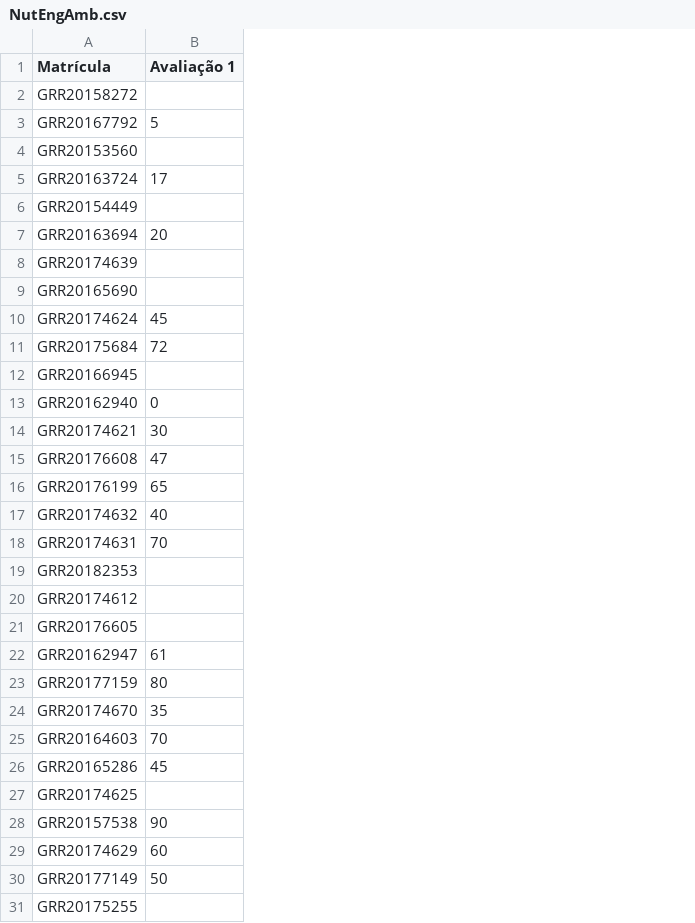
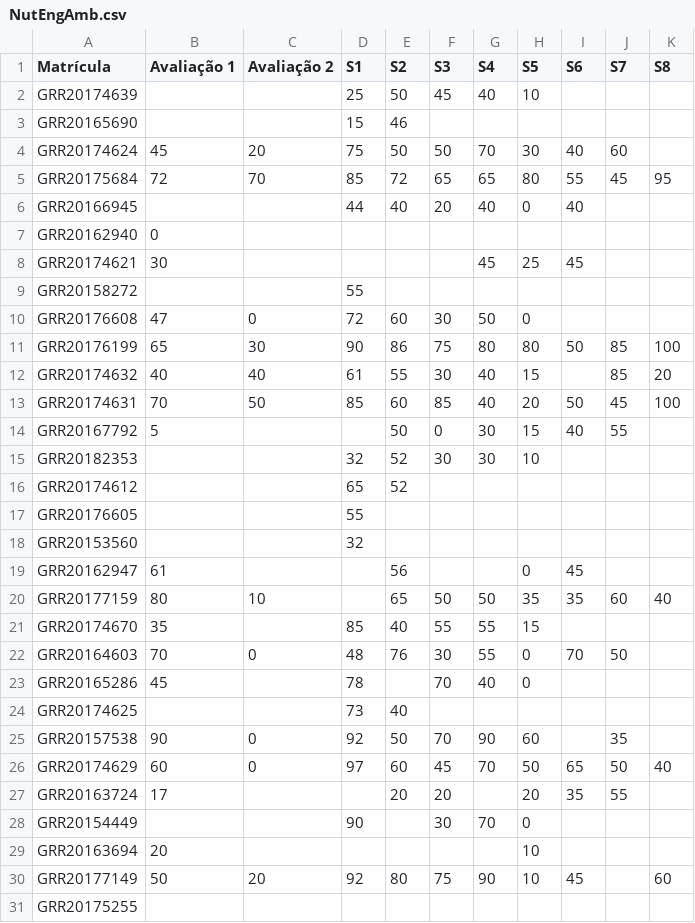
Before and after one commit to leg-ufpr/ce003, a CSV file: misc/NutEngAmb.csv, drawn as a sheet; the diff names each change by its address in the sheet, - before the commit and + after, or states it on an @@ line.

```diff
--- a/misc/NutEngAmb.csv
+++ b/misc/NutEngAmb.csv
+column C (Avaliação 2), rows 4-5: 20 | 70; rows 10-13: 0 | 30 | 40 | 50; rows 20-26: 10 |  | 0 |  |  | 0 | 0; row 30: 20
+column D (S1), rows 2-6: 25 | 15 | 75 | 85 | 44; rows 10-13: 72 | 90 | 61 | 85; rows 15-17: 32 | 65 | 55; rows 21-26: 85 | 48 | 78 | 73 | 92 | 97; row 30: 92
+column E (S2), rows 2-6: 50 | 46 | 50 | 72 | 40; rows 10-13: 60 | 86 | 55 | 60; rows 15-16: 52 | 52; rows 19-26: 56 | 65 | 40 | 76 |  | 40 | 50 | 60; row 30: 80
+column F (S3), rows 2-6: 45 |  | 50 | 65 | 20; rows 10-13: 30 | 75 | 30 | 85; row 15: 30; rows 20-26: 50 | 55 | 30 | 70 |  | 70 | 45; row 30: 75
+column G (S4), rows 2-8: 40 |  | 70 | 65 | 40 |  | 45; rows 10-13: 50 | 80 | 40 | 40; row 15: 30; rows 20-26: 50 | 55 | 55 | 40 |  | 90 | 70; row 30: 90
+column H (S5), rows 2-8: 10 |  | 30 | 80 | 0 |  | 25; rows 10-13: 0 | 80 | 15 | 20; row 15: 10; rows 19-26: 0 | 35 | 15 | 0 | 0 |  | 60 | 50; row 30: 10
+column I (S6), rows 4-8: 40 | 55 | 40 |  | 45; rows 11-13: 50 |  | 50; rows 19-26: 45 | 35 |  | 70 |  |  |  | 65; row 30: 45
+column J (S7), rows 4-5: 60 | 45; rows 11-13: 85 | 85 | 45; rows 20-26: 60 |  | 50 |  |  | 35 | 50
+column K (S8), row 5: 95; rows 11-13: 100 | 20 | 100; rows 20-26: 40 |  |  |  |  |  | 40; row 30: 60
@@ row 2 moved to row 9: GRR20158272 @@
@@ row 3 moved to row 14: GRR20167792 @@
@@ row 4 moved to row 18: GRR20153560 @@
@@ row 5 moved to row 27: GRR20163724 @@
@@ row 6 moved to row 28: GRR20154449 @@
@@ row 7 moved to row 29: GRR20163694 @@
```
Also changed, not shown: 1 other file.
